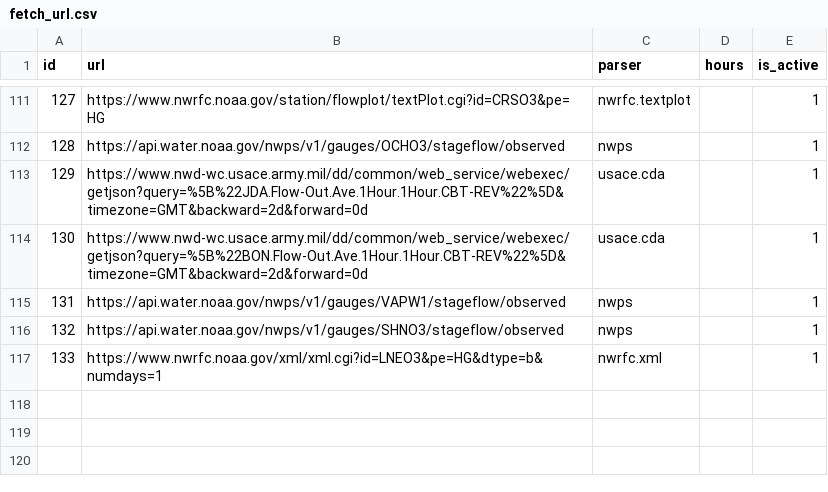
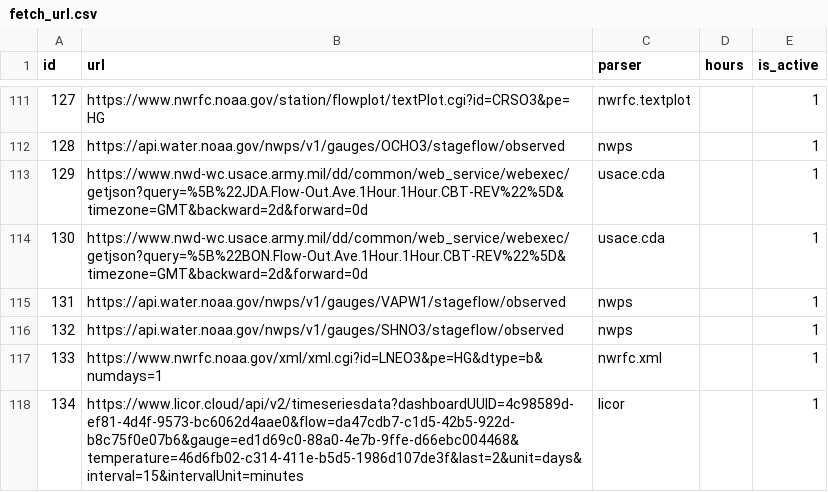
Before and after one commit to mousebrains/kayak_data, a CSV file: fetch_url.csv, drawn as a sheet; only a part is shown, gaps mark what is left out; the diff names each change by its address in the sheet, - before the commit and + after, or states it on an @@ line.

```diff
--- a/fetch_url.csv
+++ b/fetch_url.csv
+row 118: 134 | https://www.licor.cloud/api/v2/timeseriesdata?dashboardUUID=4c98589d-ef81-4d4f-9573-bc6062d4aae0&flow=da47cdb7-c1d5-42b5-922d-b8c75f0e07b6&gauge=ed1d69c0-88a0-4e7b-9ffe-d66ebc004468&temperature=46d6fb02-c314-411e-b5d5-1986d107de3f&last=2&unit=days&interval=15&intervalUnit=minutes | licor |  | 1
```
Also changed, not shown: calc_expression.csv, gauge.csv, 5 other files.
